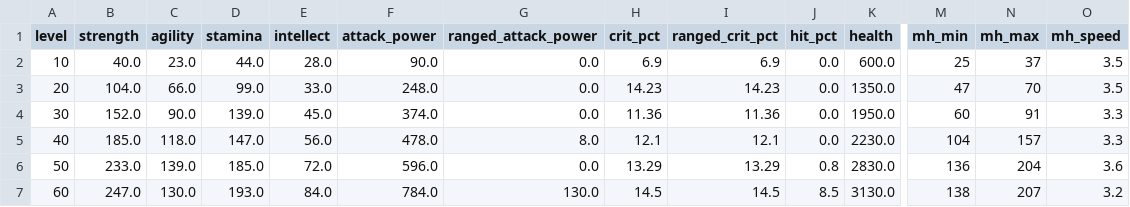
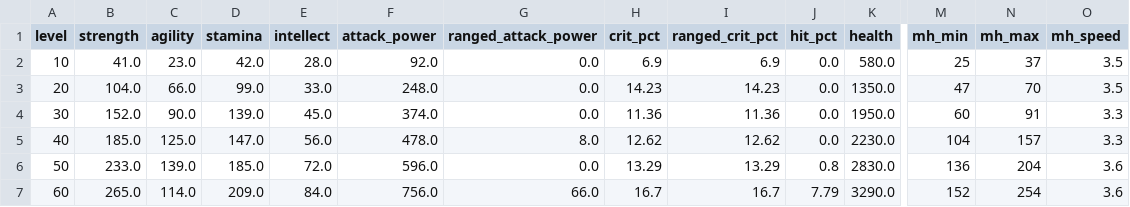
Before and after one commit to alsh0083/wowforever-helper, a CSV file: config/stats/paladin.csv, drawn as a sheet; only a part is shown, gaps mark what is left out; the diff names each change by its address in the sheet, - before the commit and + after, or states it on an @@ line.

```diff
--- a/config/stats/paladin.csv
+++ b/config/stats/paladin.csv
-B2 (strength): 40.0
+B2 (strength): 41.0
-D2 (stamina): 44.0
+D2 (stamina): 42.0
-F2 (attack_power): 90.0
+F2 (attack_power): 92.0
-K2 (health): 600.0
+K2 (health): 580.0
-C5 (agility): 118.0
+C5 (agility): 125.0
-H5 (crit_pct): 12.1
+H5 (crit_pct): 12.62
-I5 (ranged_crit_pct): 12.1
+I5 (ranged_crit_pct): 12.62
-B7 (strength): 247.0
+B7 (strength): 265.0
-C7 (agility): 130.0
+C7 (agility): 114.0
-D7 (stamina): 193.0
+D7 (stamina): 209.0
-F7 (attack_power): 784.0
+F7 (attack_power): 756.0
-G7 (ranged_attack_power): 130.0
+G7 (ranged_attack_power): 66.0
-H7 (crit_pct): 14.5
+H7 (crit_pct): 16.7
-I7 (ranged_crit_pct): 14.5
+I7 (ranged_crit_pct): 16.7
-J7 (hit_pct): 8.5
+J7 (hit_pct): 7.79
-K7 (health): 3130.0
+K7 (health): 3290.0
-M7 (mh_min): 138
+M7 (mh_min): 152
-N7 (mh_max): 207
+N7 (mh_max): 254
-O7 (mh_speed): 3.2
+O7 (mh_speed): 3.6
```
Also changed, not shown: config/stats/druid_melee.csv, config/stats/hunter.csv, 30 other files.
